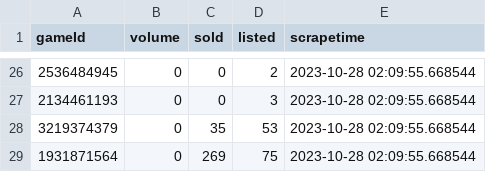
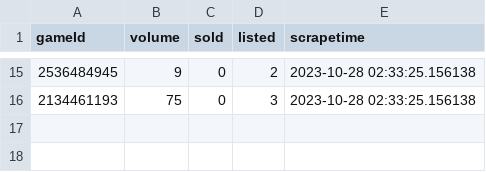
Before and after one commit to ahmetahunbay/Ticket-Scraper, a CSV file: csv_data/game_status.csv, drawn as a sheet; only a part is shown, gaps mark what is left out; the diff covers the shown part only.

```diff
--- a/csv_data/game_status.csv
+++ b/csv_data/game_status.csv
@@ -26,4 +15,2 @@ gameId,volume,sold,listed,scrapetime
-2536484945,0,0,2,2023-10-28 02:09:55.668544
-2134461193,0,0,3,2023-10-28 02:09:55.668544
-3219374379,0,35,53,2023-10-28 02:09:55.668544
-1931871564,0,269,75,2023-10-28 02:09:55.668544
+2536484945,9,0,2,2023-10-28 02:33:25.156138
+2134461193,75,0,3,2023-10-28 02:33:25.156138
```
Also changed, not shown: 2 added rows, 13 removed rows and 24 edited cells elsewhere in this file, csv_data/games.csv, csv_data/ticket_listings.csv, 6 other files.
